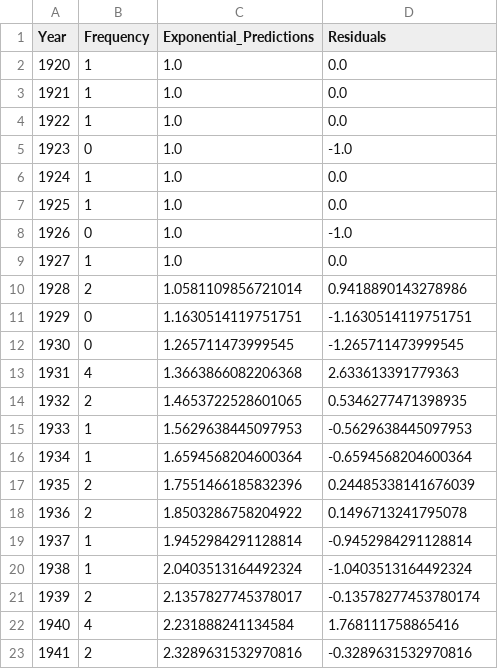
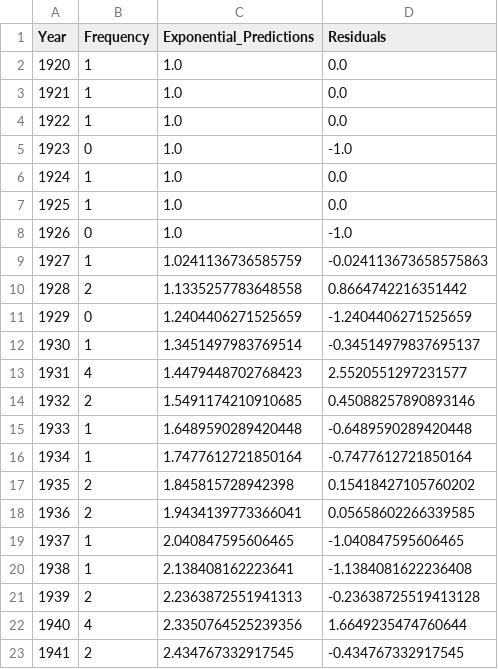
Before and after one commit to SpicyMcSpice1938/Depraved-Selection, a CSV file: polyreg.csv, drawn as a sheet; only a part is shown; the diff covers the shown part only.

```diff
--- a/polyreg.csv
+++ b/polyreg.csv
@@ -8,16 +8,16 @@ Year,Frequency,Exponential_Predictions,Residuals
 1926,0,1.0,-1.0
-1927,1,1.0,0.0
-1928,2,1.0581109856721014,0.9418890143278986
-1929,0,1.1630514119751751,-1.1630514119751751
-1930,0,1.265711473999545,-1.265711473999545
-1931,4,1.3663866082206368,2.633613391779363
-1932,2,1.4653722528601065,0.5346277471398935
-1933,1,1.5629638445097953,-0.5629638445097953
-1934,1,1.6594568204600364,-0.6594568204600364
-1935,2,1.7551466185832396,0.24485338141676039
-1936,2,1.8503286758204922,0.1496713241795078
-1937,1,1.9452984291128814,-0.9452984291128814
-1938,1,2.0403513164492324,-1.0403513164492324
-1939,2,2.1357827745378017,-0.13578277453780174
-1940,4,2.231888241134584,1.768111758865416
-1941,2,2.3289631532970816,-0.3289631532970816
+1927,1,1.0241136736585759,-0.024113673658575863
+1928,2,1.1335257783648558,0.8664742216351442
+1929,0,1.2404406271525659,-1.2404406271525659
+1930,1,1.3451497983769514,-0.34514979837695137
+1931,4,1.4479448702768423,2.5520551297231577
+1932,2,1.5491174210910685,0.45088257890893146
+1933,1,1.6489590289420448,-0.6489590289420448
+1934,1,1.7477612721850164,-0.7477612721850164
+1935,2,1.845815728942398,0.15418427105760202
+1936,2,1.9434139773366041,0.05658602266339585
+1937,1,2.040847595606465,-1.040847595606465
+1938,1,2.138408162223641,-1.1384081622236408
+1939,2,2.2363872551941313,-0.23638725519413128
+1940,4,2.3350764525239356,1.6649235474760644
+1941,2,2.434767332917545,-0.434767332917545
```
Also changed, not shown: 146 edited cells elsewhere in this file, watched.csv, 1 other file.
